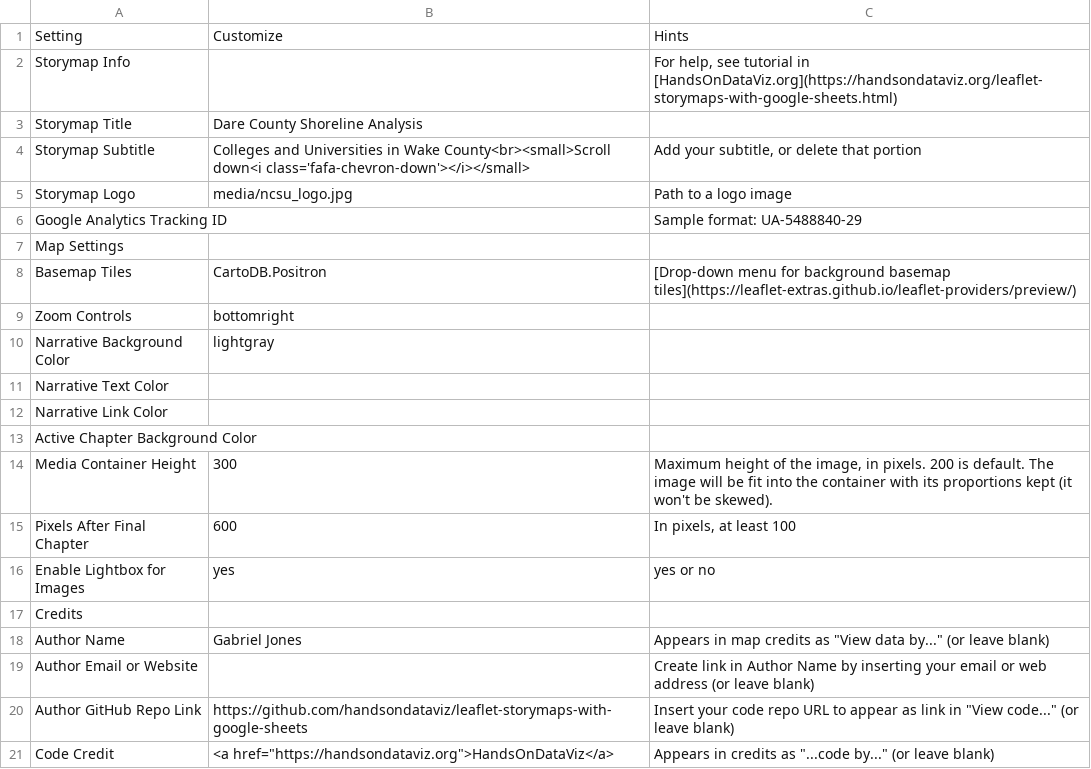
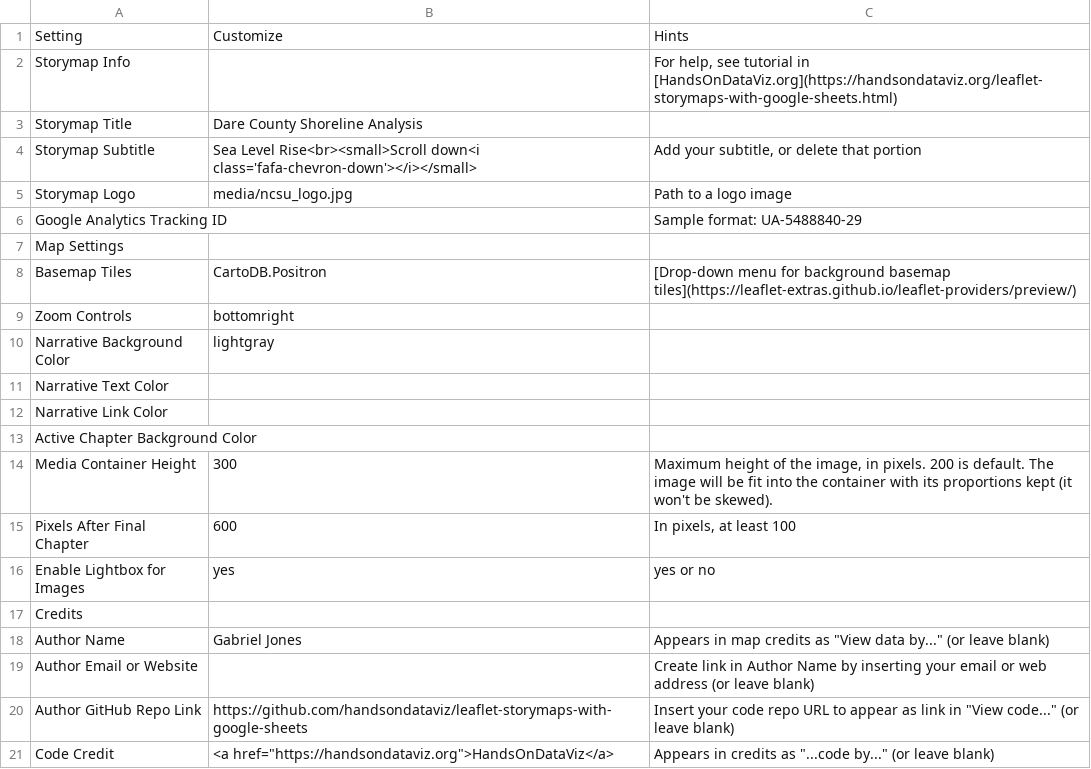
Before and after one commit to grjones256/Dare-County-Shoreline-Analysis, a CSV file: csv/Options.csv, drawn as a sheet.

Commit message:
subtitle update

```diff
--- a/csv/Options.csv
+++ b/csv/Options.csv
@@ -3,3 +3,3 @@ Storymap Info,,"For help, see tutorial in [HandsOnDataViz.org](https://handsonda
 Storymap Title,Dare County Shoreline Analysis,
-Storymap Subtitle,Colleges and Universities in Wake County<br><small>Scroll down<i class='fafa-chevron-down'></i></small>,"Add your subtitle, or delete that portion"
+Storymap Subtitle,Sea Level Rise<br><small>Scroll down<i class='fafa-chevron-down'></i></small>,"Add your subtitle, or delete that portion"
 Storymap Logo,media/ncsu_logo.jpg,Path to a logo image
```
